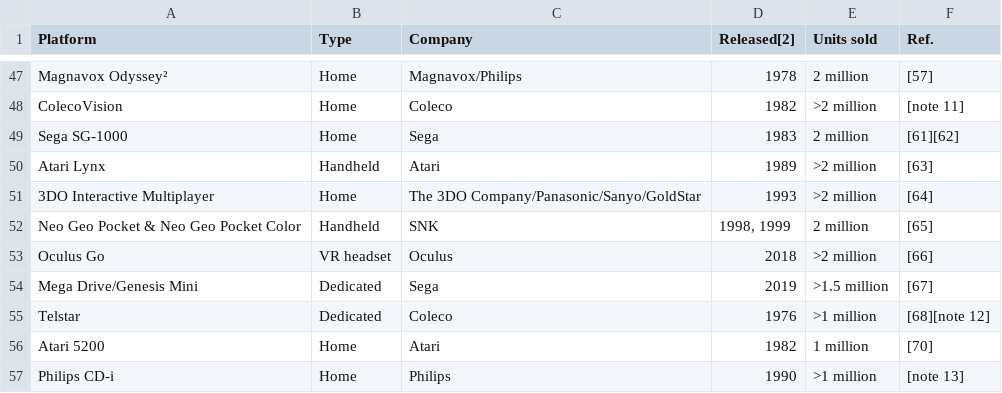
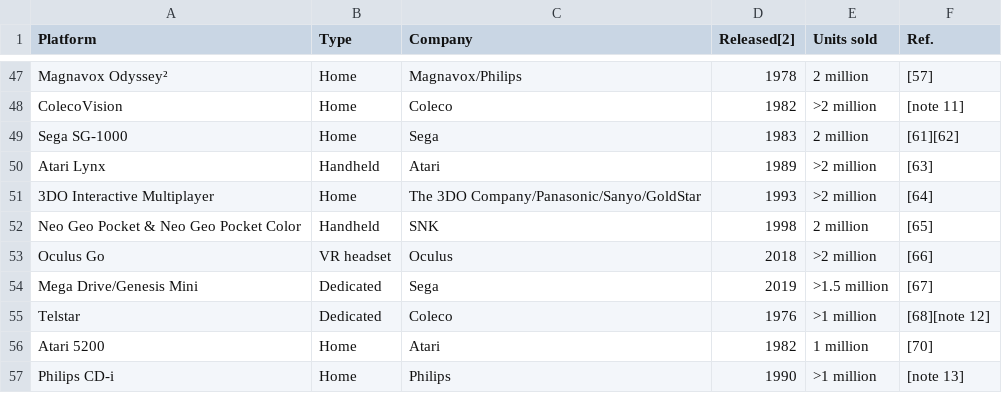
Before and after one commit to Mamadou-Balde2/sae15, a CSV file: ventes_consoles.csv, drawn as a sheet; only a part is shown, gaps mark what is left out.

Commit message:
Update ventes_consoles.csv

```diff
--- a/ventes_consoles.csv
+++ b/ventes_consoles.csv
@@ -51,3 +51,3 @@ Atari Lynx,Handheld,Atari,1989,>2 million,[63]
 3DO Interactive Multiplayer,Home,The 3DO Company/Panasonic/Sanyo/GoldStar,1993,>2 million,[64]
-Neo Geo Pocket & Neo Geo Pocket Color,Handheld,SNK,"1998, 1999",2 million,[65]
+Neo Geo Pocket & Neo Geo Pocket Color,Handheld,SNK,1998,2 million,[65]
 Oculus Go,VR headset,Oculus,2018,>2 million,[66]
```
